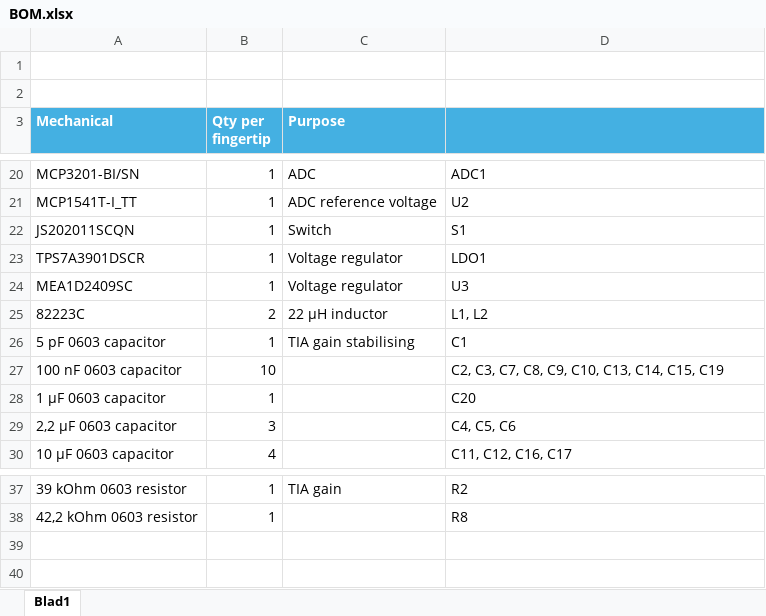
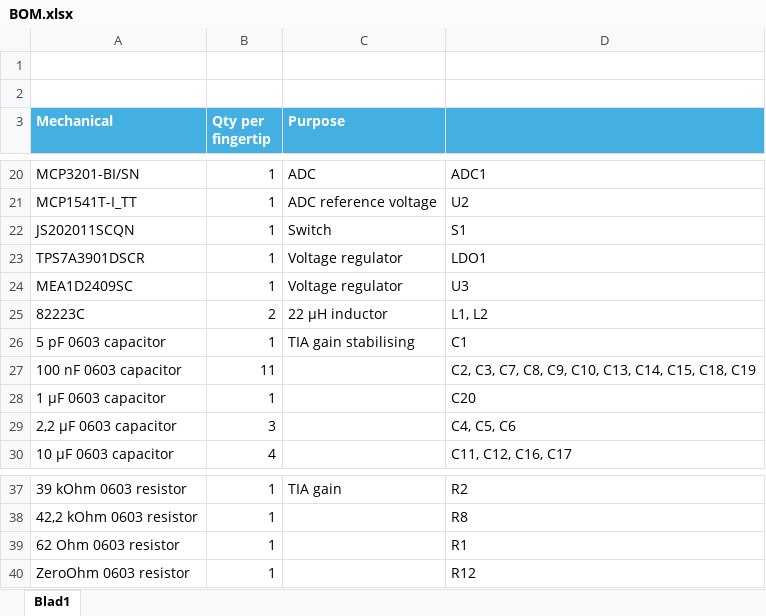
Before and after one commit to RemkoPr/icra2025-SMI-tactile-sensing, an Excel workbook: BOM.xlsx, sheet Blad1, drawn as a sheet; only a part is shown, gaps mark what is left out; values as stored, in another font and other column widths than the file's, no borders; the diff names each change by its address in the sheet, - before the commit and + after, or states it on an @@ line.

Commit message:
completed BOM and fixed wrong footprint values

```diff
--- a/BOM.xlsx (sheet Blad1)
+++ b/BOM.xlsx (sheet Blad1)
-B27 (Qty per fingertip): 10
+B27 (Qty per fingertip): 11
-D27: …C14, C15, C19
+D27: …C14, C15, C18, C19
+row 39: 62 Ohm 0603 resistor | 1 |  | R1
+row 40: ZeroOhm 0603 resistor | 1 |  | R12
```
Also changed, not shown: 4 other files.
